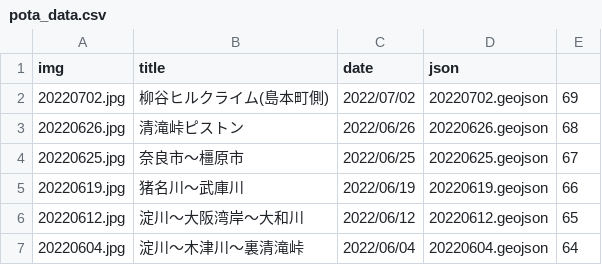
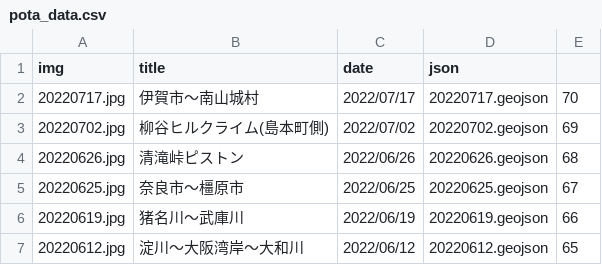
Before and after one commit to termat/potaling, a CSV file: public/pota_data.csv, drawn as a sheet; only a part is shown; the shorter side is filled out with more unchanged rows; the diff names each change by its address in the sheet, - before the commit and + after, or states it on an @@ line.

```diff
--- a/public/pota_data.csv
+++ b/public/pota_data.csv
+row 2: 20220717.jpg | 伊賀市～南山城村 | 2022/07/17 | 20220717.geojson | 70
```
Also changed, not shown: 2 other files.
